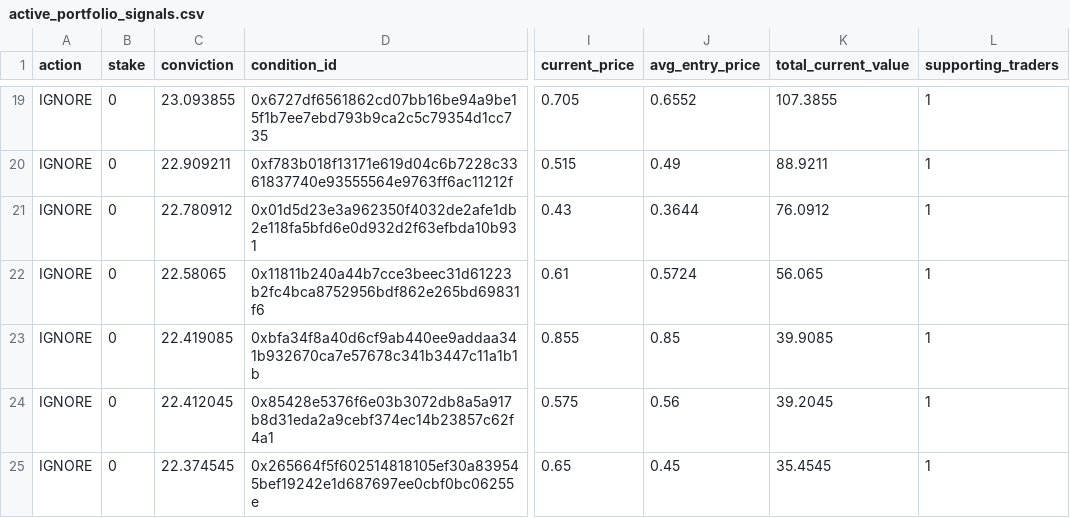
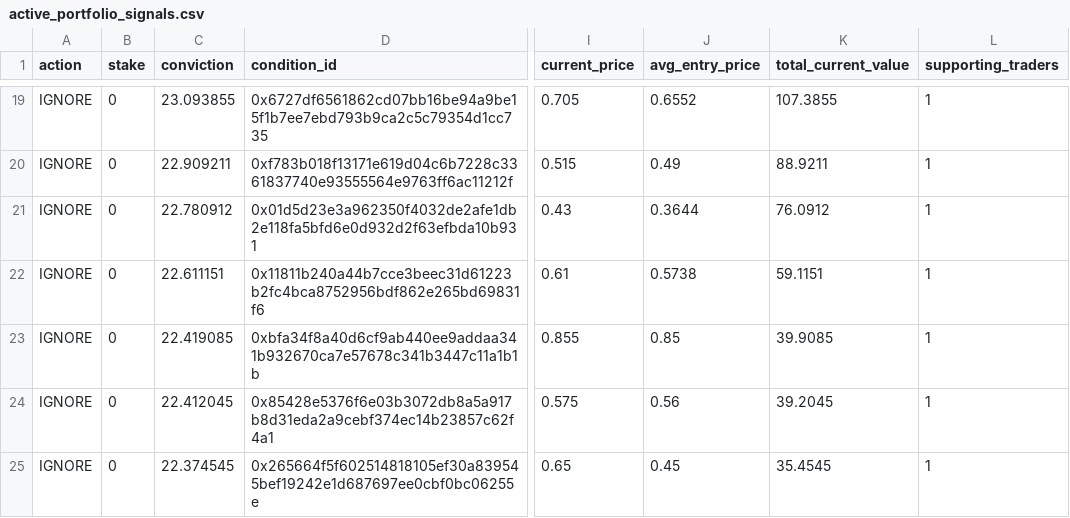
Before and after one commit to giuseppemineo685-beep/atlantis-polymarket-screening, a CSV file: outputs/active_portfolio_signals.csv, drawn as a sheet; only a part is shown, gaps mark what is left out; the diff names each change by its address in the sheet, - before the commit and + after, or states it on an @@ line.

```diff
--- a/outputs/active_portfolio_signals.csv
+++ b/outputs/active_portfolio_signals.csv
-C22 (conviction): 22.58065
+C22 (conviction): 22.611151
-J22 (avg_entry_price): 0.5724
+J22 (avg_entry_price): 0.5738
-K22 (total_current_value): 56.065
+K22 (total_current_value): 59.1151
```
Also changed, not shown: 1 other file.
